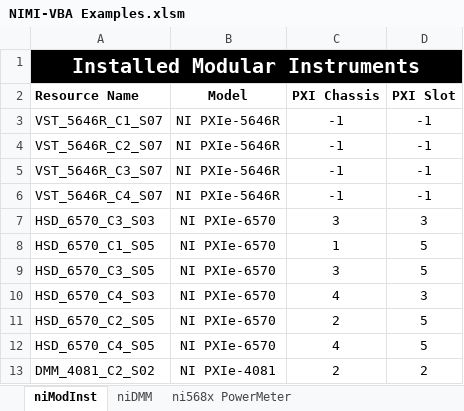
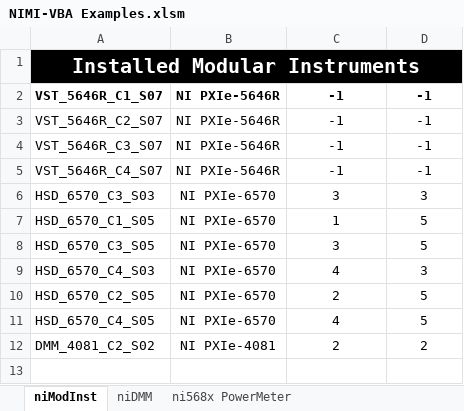
Before and after one commit to ktvanzwol/nimi-vba, an Excel workbook: Examples/NIMI-VBA Examples.xlsm, sheet niModInst, drawn as a sheet; values as stored, in another font and other column widths than the file's, no borders; removed rows and columns are numbered as before the commit, all else as after; the diff names each change by its address in the sheet, - before the commit and + after, or states it on an @@ line.

```diff
--- a/Examples/NIMI-VBA Examples.xlsm (sheet niModInst)
+++ b/Examples/NIMI-VBA Examples.xlsm (sheet niModInst)
-row 2: Resource Name | Model | PXI Chassis | PXI Slot
-A2:D2 bold: off
+A2:D2 bold: on
```
Also changed, not shown: ImportExport.xlsm.
